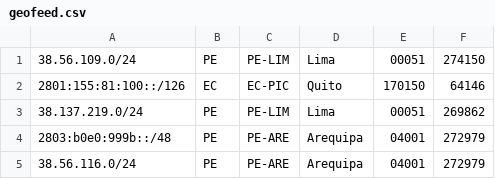
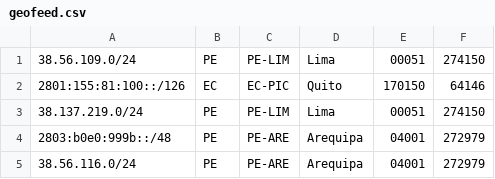
Before and after one commit to noc-pit/Geofeed-PIT, a CSV file: geofeed.csv, drawn as a sheet.

Commit message:
geofeed.csv

```diff
--- a/geofeed.csv
+++ b/geofeed.csv
@@ -2,3 +2,3 @@
 2801:155:81:100::/126,EC,EC-PIC,Quito,170150,64146
-38.137.219.0/24,PE,PE-LIM,Lima,00051,269862
+38.137.219.0/24,PE,PE-LIM,Lima,00051,274150
 2803:b0e0:999b::/48,PE,PE-ARE,Arequipa,04001,272979
```
